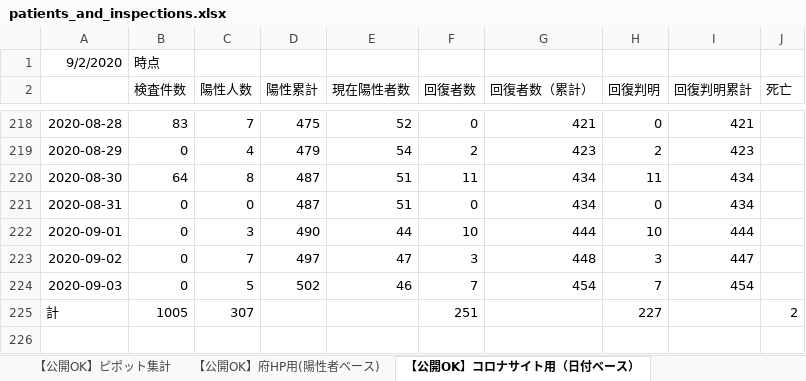
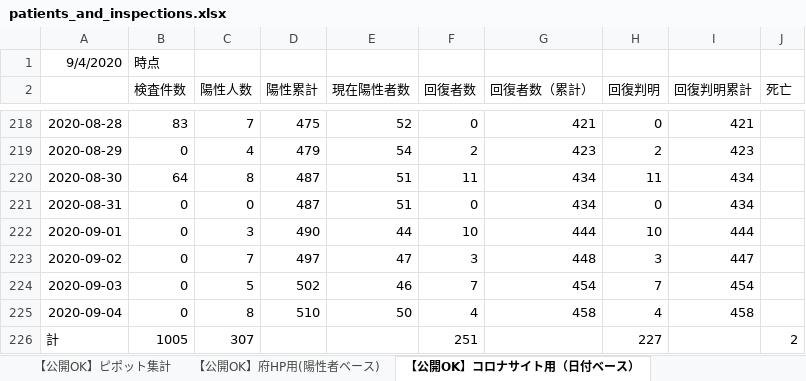
Before and after one commit to yotemuku/covid19, an Excel workbook: data/patients_and_inspections.xlsx, sheet 【公開OK】コロナサイト用（日付ベース）, drawn as a sheet; only a part is shown, gaps mark what is left out; values as stored, in another font and other column widths than the file's, no borders; the diff names each change by its address in the sheet, - before the commit and + after, or states it on an @@ line.

```diff
--- a/data/patients_and_inspections.xlsx (sheet 【公開OK】コロナサイト用（日付ベース）)
+++ b/data/patients_and_inspections.xlsx (sheet 【公開OK】コロナサイト用（日付ベース）)
-A1: 9/2/2020
+A1: 9/4/2020
+row 225: 2020-09-04 | 0 | 8 | 510 | 50 | 4 | 458 | 4 | 458
```
Also changed, not shown: sheet 【公開OK】府HP用(陽性者ベース), sheet 【公開OK】ピポット集計, 1 other file.
